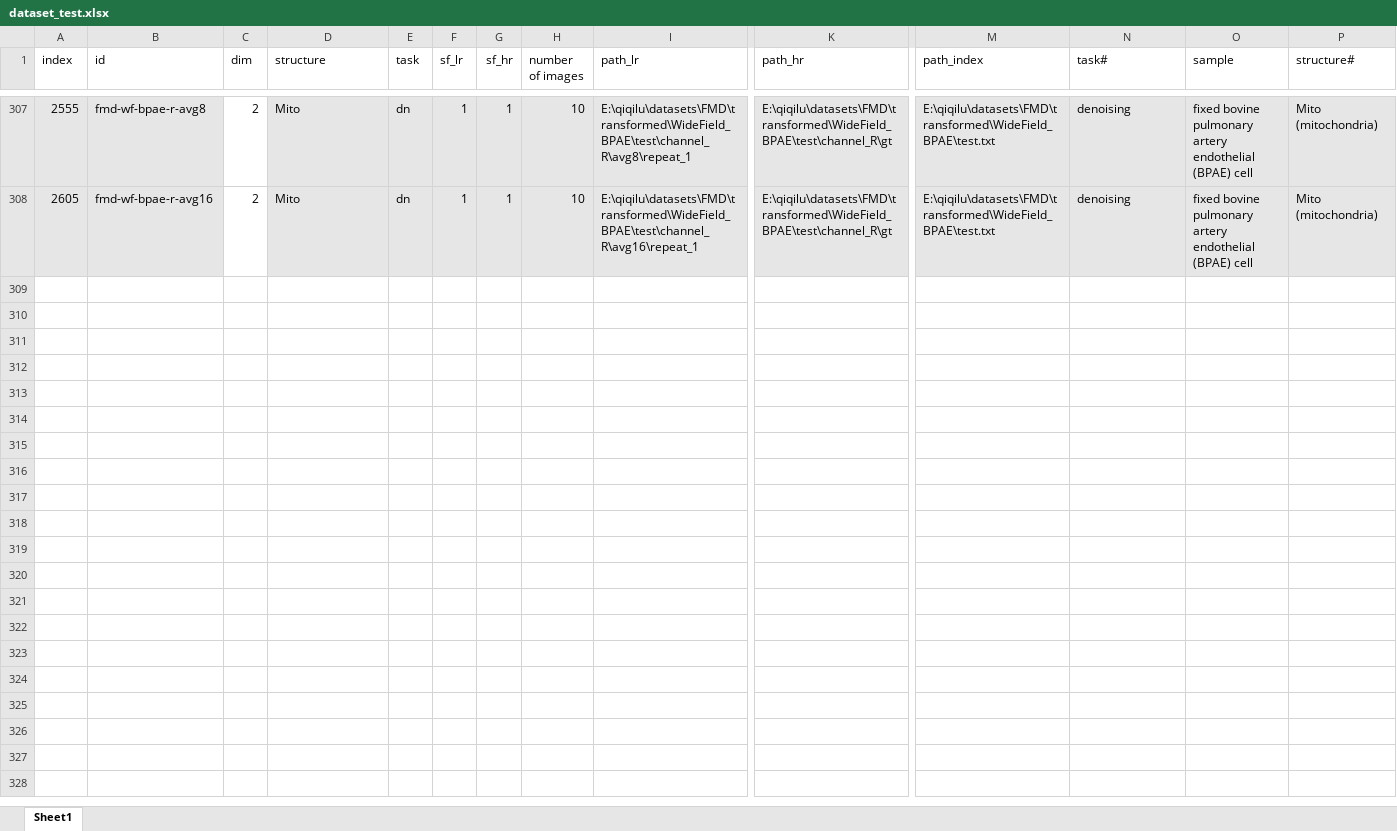
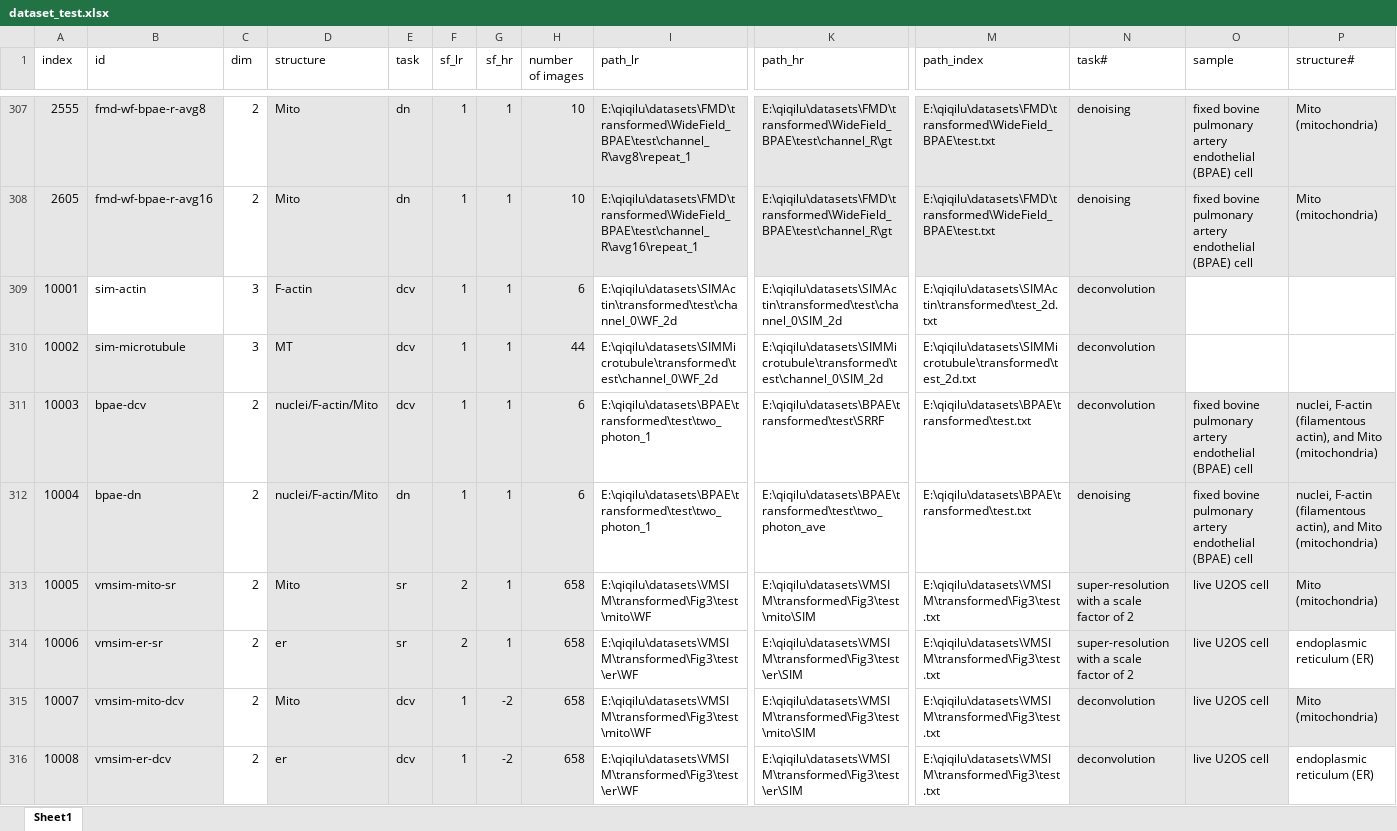
Before and after one commit to qiqi-lu/fluoresfm, an Excel workbook: dataset_test.xlsx, sheet Sheet1, drawn as a sheet; only a part is shown, gaps mark what is left out; values as stored, in another font and other column widths than the file's, no borders; conditional formats not drawn; rows hold the shown columns only; the diff covers the shown part only; the diff names each change by its address in the sheet, - before the commit and + after, or states it on an @@ line.

```diff
--- a/dataset_test.xlsx (sheet Sheet1)
+++ b/dataset_test.xlsx (sheet Sheet1)
+row 309: 10001 | sim-actin | 3 | F-actin | dcv | 1 | 1 | 6 | E:\qiqilu\datasets\SIMActin\transformed\test\channel_0\WF_2d | E:\qiqilu\datasets\SIMActin\transformed\test\channel_0\SIM_2d | E:\qiqilu\datasets\SIMActin\transformed\test_2d.txt | deconvolution
+row 310: 10002 | sim-microtubule | 3 | MT | dcv | 1 | 1 | 44 | E:\qiqilu\datasets\SIMMicrotubule\transformed\test\channel_0\WF_2d | E:\qiqilu\datasets\SIMMicrotubule\transformed\test\channel_0\SIM_2d | E:\qiqilu\datasets\SIMMicrotubule\transformed\test_2d.txt | deconvolution
+row 311: 10003 | bpae-dcv | 2 | nuclei/F-actin/Mito | dcv | 1 | 1 | 6 | E:\qiqilu\datasets\BPAE\transformed\test\two_photon_1 | E:\qiqilu\datasets\BPAE\transformed\test\SRRF | E:\qiqilu\datasets\BPAE\transformed\test.txt | deconvolution | fixed bovine pulmonary artery endothelial (BPAE) cell | nuclei, F-actin (filamentous actin), and Mito (mitochondria)
+row 312: 10004 | bpae-dn | 2 | nuclei/F-actin/Mito | dn | 1 | 1 | 6 | E:\qiqilu\datasets\BPAE\transformed\test\two_photon_1 | E:\qiqilu\datasets\BPAE\transformed\test\two_photon_ave | E:\qiqilu\datasets\BPAE\transformed\test.txt | denoising | fixed bovine pulmonary artery endothelial (BPAE) cell | nuclei, F-actin (filamentous actin), and Mito (mitochondria)
+row 313: 10005 | vmsim-mito-sr | 2 | Mito | sr | 2 | 1 | 658 | E:\qiqilu\datasets\VMSIM\transformed\Fig3\test\mito\WF | E:\qiqilu\datasets\VMSIM\transformed\Fig3\test\mito\SIM | E:\qiqilu\datasets\VMSIM\transformed\Fig3\test.txt | super-resolution with a scale factor of 2 | live U2OS cell | Mito (mitochondria)
+row 314: 10006 | vmsim-er-sr | 2 | er | sr | 2 | 1 | 658 | E:\qiqilu\datasets\VMSIM\transformed\Fig3\test\er\WF | E:\qiqilu\datasets\VMSIM\transformed\Fig3\test\er\SIM | E:\qiqilu\datasets\VMSIM\transformed\Fig3\test.txt | super-resolution with a scale factor of 2 | live U2OS cell | endoplasmic reticulum (ER)
+row 315: 10007 | vmsim-mito-dcv | 2 | Mito | dcv | 1 | -2 | 658 | E:\qiqilu\datasets\VMSIM\transformed\Fig3\test\mito\WF | E:\qiqilu\datasets\VMSIM\transformed\Fig3\test\mito\SIM | E:\qiqilu\datasets\VMSIM\transformed\Fig3\test.txt | deconvolution | live U2OS cell | Mito (mitochondria)
+row 316: 10008 | vmsim-er-dcv | 2 | er | dcv | 1 | -2 | 658 | E:\qiqilu\datasets\VMSIM\transformed\Fig3\test\er\WF | E:\qiqilu\datasets\VMSIM\transformed\Fig3\test\er\SIM | E:\qiqilu\datasets\VMSIM\transformed\Fig3\test.txt | deconvolution | live U2OS cell | endoplasmic reticulum (ER)
```
Also changed, not shown: 52 edited cells and cell formats elsewhere in this sheet, dataset_train_transformer.xlsx, 5 other files.
